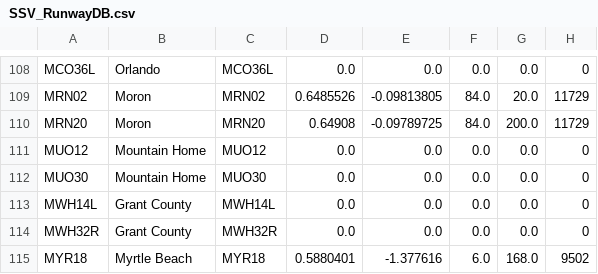
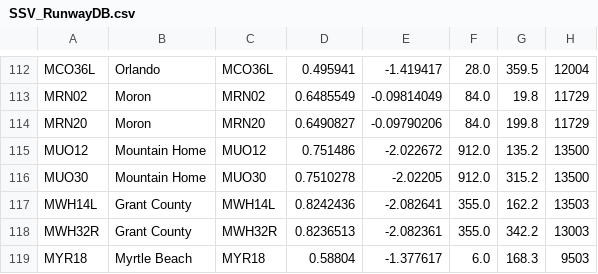
Before and after one commit to GLS-SSV/SSV, a CSV file: Config/SSV_RunwayDB.csv, drawn as a sheet; only a part is shown, gaps mark what is left out; addresses are those after the commit; the diff covers the shown part only; the diff names each change by its address in the sheet, - before the commit and + after, or states it on an @@ line.

```diff
--- a/Config/SSV_RunwayDB.csv
+++ b/Config/SSV_RunwayDB.csv
-D112: 0.0
+D112: 0.495941
-E112: 0.0
+E112: -1.419417
-F112: 0.0
+F112: 28.0
-G112: 0.0
+G112: 359.5
-H112: 0
+H112: 12004
-D113: 0.6485526
+D113: 0.6485549
-E113: -0.09813805
+E113: -0.09814049
-G113: 20.0
+G113: 19.8
-D114: 0.64908
+D114: 0.6490827
-E114: -0.09789725
+E114: -0.09790206
-G114: 200.0
+G114: 199.8
-D115: 0.0
+D115: 0.751486
-E115: 0.0
+E115: -2.022672
-F115:F116: 0.0
+F115:F116: 912.0
-G115: 0.0
+G115: 135.2
-H115:H116: 0
+H115:H116: 13500
-D116: 0.0
+D116: 0.7510278
-E116: 0.0
+E116: -2.02205
-G116: 0.0
+G116: 315.2
-D117: 0.0
+D117: 0.8242436
-E117: 0.0
+E117: -2.082641
-F117:F118: 0.0
+F117:F118: 355.0
-G117: 0.0
+G117: 162.2
-H117: 0
+H117: 13503
-D118: 0.0
+D118: 0.8236513
-E118: 0.0
+E118: -2.082361
-G118: 0.0
+G118: 342.2
-H118: 0
+H118: 13003
-D119: 0.5880401
+D119: 0.58804
-E119: -1.377616
+E119: -1.377617
-G119: 168.0
+G119: 168.3
-H119: 9502
+H119: 9503
```
Also changed, not shown: 8 added rows, 2 removed rows and 67 edited cells elsewhere in this file, 16 other files.
